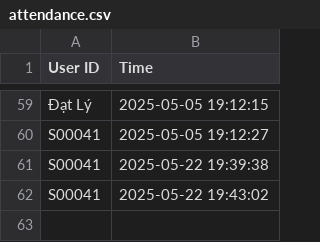
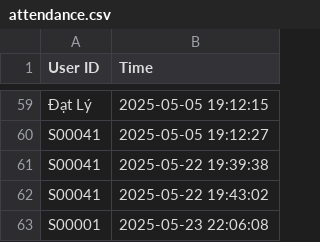
Before and after one commit to daclong1706/attendance-manage, a CSV file: backend/app/Model/scripts/attendance_records/attendance.csv, drawn as a sheet; only a part is shown, gaps mark what is left out; the diff names each change by its address in the sheet, - before the commit and + after, or states it on an @@ line.

```diff
--- a/backend/app/Model/scripts/attendance_records/attendance.csv
+++ b/backend/app/Model/scripts/attendance_records/attendance.csv
+row 63: S00001 | 2025-05-23 22:06:08
```
Also changed, not shown: 50 other files.
